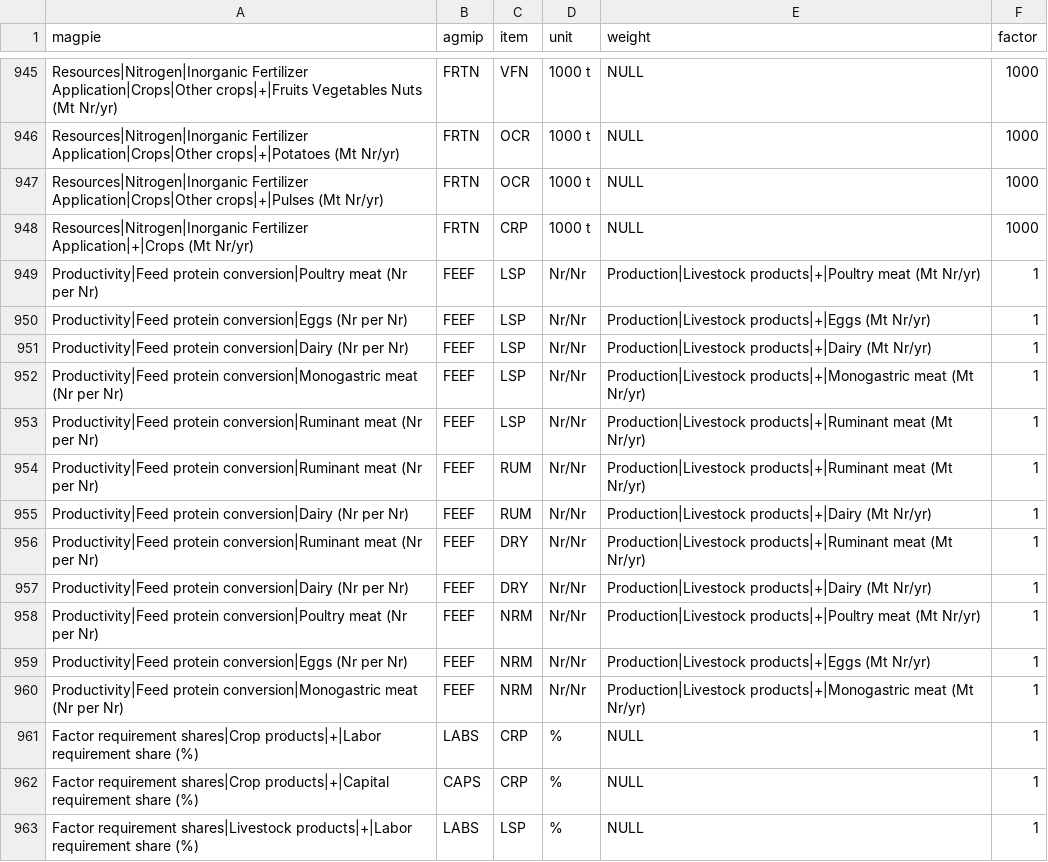
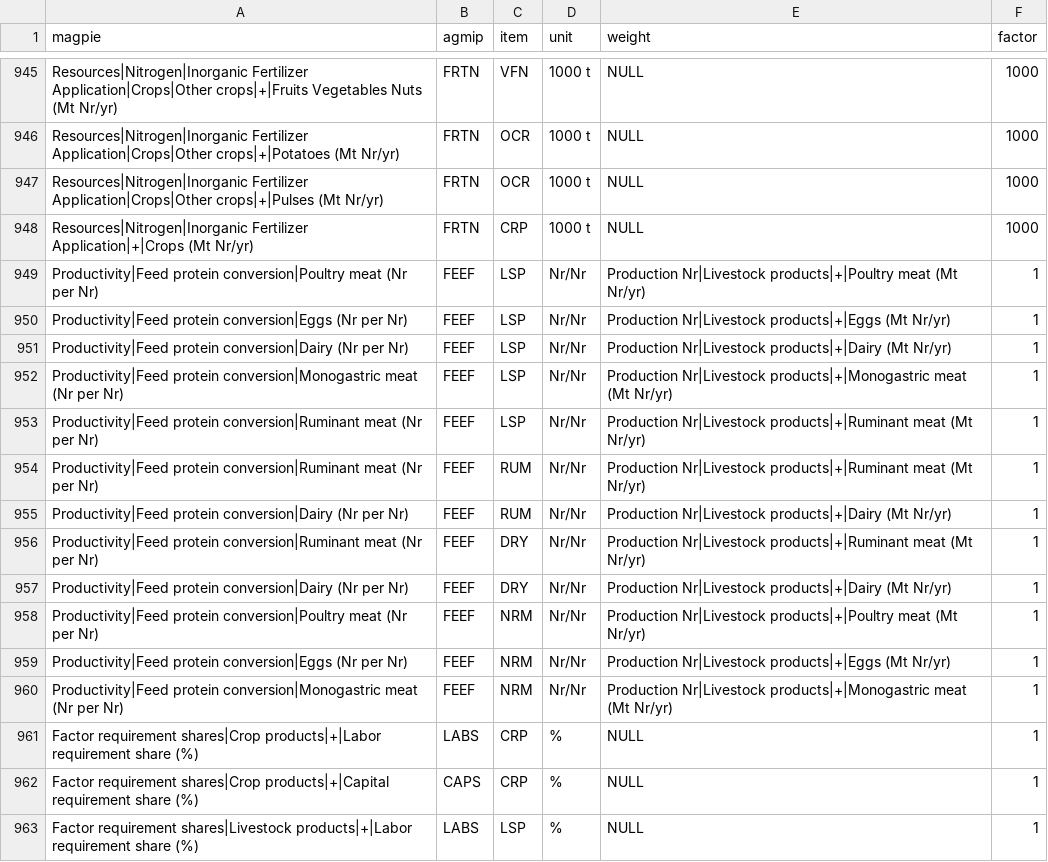
Before and after one commit to pik-piam/magpie4, a CSV file: inst/extdata/variablemappingAgMIP.csv, drawn as a sheet; only a part is shown, gaps mark what is left out.

Commit message:
Changed reportProductionNr and AgMIP variable mapping accordingly

```diff
--- a/inst/extdata/variablemappingAgMIP.csv
+++ b/inst/extdata/variablemappingAgMIP.csv
@@ -948,14 +948,14 @@ Resources|Nitrogen|Inorganic Fertilizer Application|Crops|Other crops|+|Pulses (
 Resources|Nitrogen|Inorganic Fertilizer Application|+|Crops (Mt Nr/yr);FRTN;CRP;1000 t;NULL;1000
-Productivity|Feed protein conversion|Poultry meat (Nr per Nr);FEEF;LSP;Nr/Nr;Production|Livestock products|+|Poultry meat (Mt Nr/yr);1
-Productivity|Feed protein conversion|Eggs (Nr per Nr);FEEF;LSP;Nr/Nr;Production|Livestock products|+|Eggs (Mt Nr/yr);1
-Productivity|Feed protein conversion|Dairy (Nr per Nr);FEEF;LSP;Nr/Nr;Production|Livestock products|+|Dairy (Mt Nr/yr);1
-Productivity|Feed protein conversion|Monogastric meat (Nr per Nr);FEEF;LSP;Nr/Nr;Production|Livestock products|+|Monogastric meat (Mt Nr/yr);1
-Productivity|Feed protein conversion|Ruminant meat (Nr per Nr);FEEF;LSP;Nr/Nr;Production|Livestock products|+|Ruminant meat (Mt Nr/yr);1
-Productivity|Feed protein conversion|Ruminant meat (Nr per Nr);FEEF;RUM;Nr/Nr;Production|Livestock products|+|Ruminant meat (Mt Nr/yr);1
-Productivity|Feed protein conversion|Dairy (Nr per Nr);FEEF;RUM;Nr/Nr;Production|Livestock products|+|Dairy (Mt Nr/yr);1
-Productivity|Feed protein conversion|Ruminant meat (Nr per Nr);FEEF;DRY;Nr/Nr;Production|Livestock products|+|Ruminant meat (Mt Nr/yr);1
-Productivity|Feed protein conversion|Dairy (Nr per Nr);FEEF;DRY;Nr/Nr;Production|Livestock products|+|Dairy (Mt Nr/yr);1
-Productivity|Feed protein conversion|Poultry meat (Nr per Nr);FEEF;NRM;Nr/Nr;Production|Livestock products|+|Poultry meat (Mt Nr/yr) ;1
-Productivity|Feed protein conversion|Eggs (Nr per Nr);FEEF;NRM;Nr/Nr;Production|Livestock products|+|Eggs (Mt Nr/yr);1
-Productivity|Feed protein conversion|Monogastric meat (Nr per Nr);FEEF;NRM;Nr/Nr;Production|Livestock products|+|Monogastric meat (Mt Nr/yr);1
+Productivity|Feed protein conversion|Poultry meat (Nr per Nr);FEEF;LSP;Nr/Nr;Production Nr|Livestock products|+|Poultry meat (Mt Nr/yr);1
+Productivity|Feed protein conversion|Eggs (Nr per Nr);FEEF;LSP;Nr/Nr;Production Nr|Livestock products|+|Eggs (Mt Nr/yr);1
+Productivity|Feed protein conversion|Dairy (Nr per Nr);FEEF;LSP;Nr/Nr;Production Nr|Livestock products|+|Dairy (Mt Nr/yr);1
+Productivity|Feed protein conversion|Monogastric meat (Nr per Nr);FEEF;LSP;Nr/Nr;Production Nr|Livestock products|+|Monogastric meat (Mt Nr/yr);1
+Productivity|Feed protein conversion|Ruminant meat (Nr per Nr);FEEF;LSP;Nr/Nr;Production Nr|Livestock products|+|Ruminant meat (Mt Nr/yr);1
+Productivity|Feed protein conversion|Ruminant meat (Nr per Nr);FEEF;RUM;Nr/Nr;Production Nr|Livestock products|+|Ruminant meat (Mt Nr/yr);1
+Productivity|Feed protein conversion|Dairy (Nr per Nr);FEEF;RUM;Nr/Nr;Production Nr|Livestock products|+|Dairy (Mt Nr/yr);1
+Productivity|Feed protein conversion|Ruminant meat (Nr per Nr);FEEF;DRY;Nr/Nr;Production Nr|Livestock products|+|Ruminant meat (Mt Nr/yr);1
+Productivity|Feed protein conversion|Dairy (Nr per Nr);FEEF;DRY;Nr/Nr;Production Nr|Livestock products|+|Dairy (Mt Nr/yr);1
+Productivity|Feed protein conversion|Poultry meat (Nr per Nr);FEEF;NRM;Nr/Nr;Production Nr|Livestock products|+|Poultry meat (Mt Nr/yr) ;1
+Productivity|Feed protein conversion|Eggs (Nr per Nr);FEEF;NRM;Nr/Nr;Production Nr|Livestock products|+|Eggs (Mt Nr/yr);1
+Productivity|Feed protein conversion|Monogastric meat (Nr per Nr);FEEF;NRM;Nr/Nr;Production Nr|Livestock products|+|Monogastric meat (Mt Nr/yr);1
 Factor requirement shares|Crop products|+|Labor requirement share (%);LABS;CRP;%;NULL;1
```
Also changed, not shown: 5 other files.
